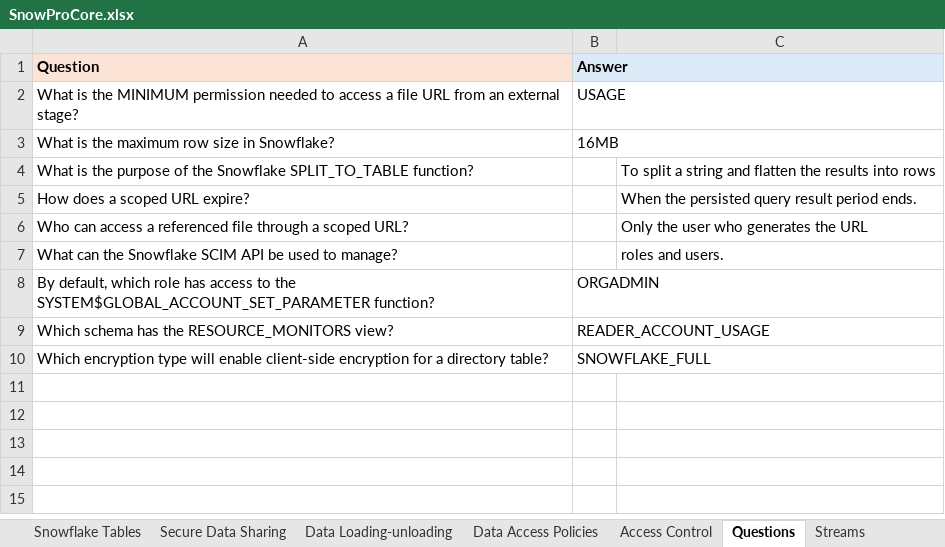
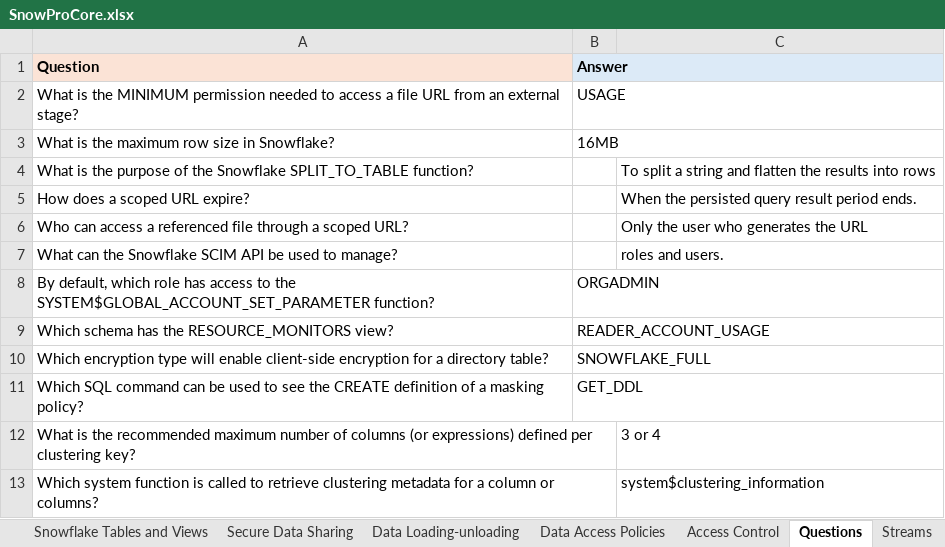
Before and after one commit to lahiru-98/Snowflake_Learning, an Excel workbook: Certifications/Snowpro Core/SnowProCore.xlsx, sheet Questions, drawn as a sheet; values as stored, in another font and other column widths than the file's, no borders; the diff names each change by its address in the sheet, - before the commit and + after, or states it on an @@ line.

```diff
--- a/Certifications/Snowpro Core/SnowProCore.xlsx (sheet Questions)
+++ b/Certifications/Snowpro Core/SnowProCore.xlsx (sheet Questions)
-sheet tab: Snowflake Tables
+sheet tab: Snowflake Tables and Views
+row 11: Which SQL command can be used to see the CREATE definition of a masking policy? | GET_DDL
+row 12: What is the recommended maximum number of columns (or expressions) defined per clustering key? |  | 3 or 4
+row 13: Which system function is called to retrieve clustering metadata for a column or columns? |  | system$clustering_information
```
Also changed, not shown: sheet Supportive Views and Functions, sheet SF Editions, sheet Snowflake Tables and Views, sheet Other, sheet Secure Data Sharing, sheet Directory Table, other sheet tabs.
